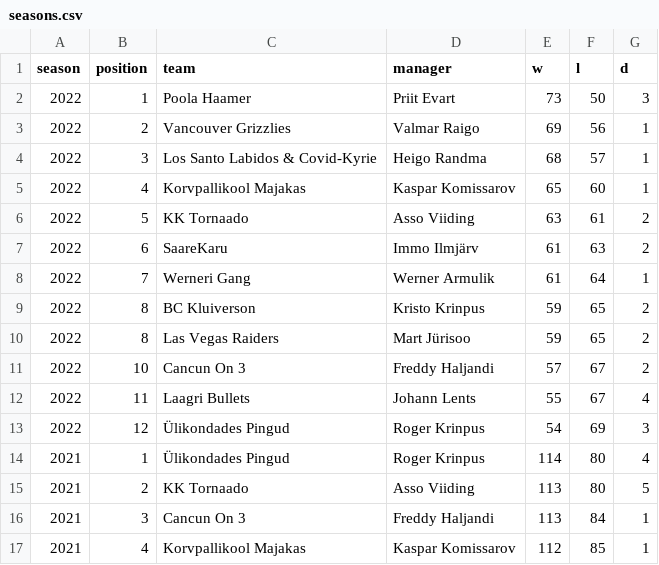
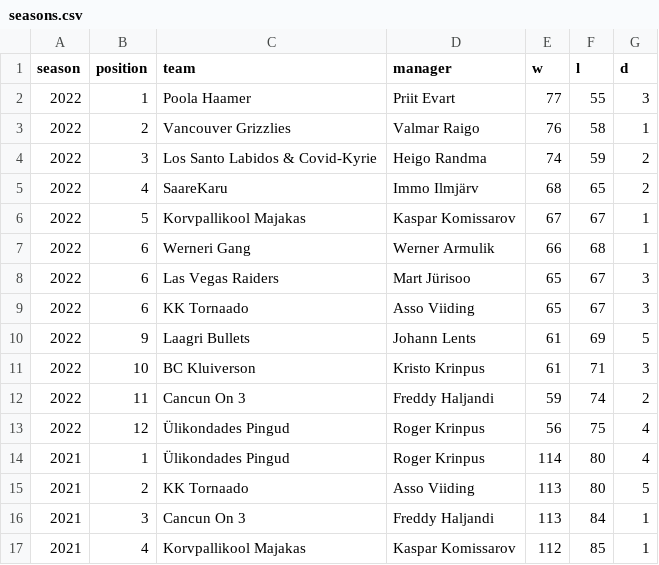
Before and after one commit to martj42/nba_fantasy, a CSV file: seasons.csv, drawn as a sheet; only a part is shown.

```diff
--- a/seasons.csv
+++ b/seasons.csv
@@ -1,14 +1,14 @@
 season,position,team,manager,w,l,d
-2022,1,Poola Haamer,Priit Evart,73,50,3
-2022,2,Vancouver Grizzlies,Valmar Raigo,69,56,1
-2022,3,Los Santo Labidos & Covid-Kyrie,Heigo Randma,68,57,1
-2022,4,Korvpallikool Majakas,Kaspar Komissarov,65,60,1
-2022,5,KK Tornaado,Asso Viiding,63,61,2
-2022,6,SaareKaru,Immo Ilmjärv,61,63,2
-2022,7,Werneri Gang,Werner Armulik,61,64,1
-2022,8,BC Kluiverson,Kristo Krinpus,59,65,2
-2022,8,Las Vegas Raiders,Mart Jürisoo,59,65,2
-2022,10,Cancun On 3,Freddy Haljandi,57,67,2
-2022,11,Laagri Bullets,Johann Lents,55,67,4
-2022,12,Ülikondades Pingud,Roger Krinpus,54,69,3
+2022,1,Poola Haamer,Priit Evart,77,55,3
+2022,2,Vancouver Grizzlies,Valmar Raigo,76,58,1
+2022,3,Los Santo Labidos & Covid-Kyrie,Heigo Randma,74,59,2
+2022,4,SaareKaru,Immo Ilmjärv,68,65,2
+2022,5,Korvpallikool Majakas,Kaspar Komissarov,67,67,1
+2022,6,Werneri Gang,Werner Armulik,66,68,1
+2022,6,Las Vegas Raiders,Mart Jürisoo,65,67,3
+2022,6,KK Tornaado,Asso Viiding,65,67,3
+2022,9,Laagri Bullets,Johann Lents,61,69,5
+2022,10,BC Kluiverson,Kristo Krinpus,61,71,3
+2022,11,Cancun On 3,Freddy Haljandi,59,74,2
+2022,12,Ülikondades Pingud,Roger Krinpus,56,75,4
 2021,1,Ülikondades Pingud,Roger Krinpus,114,80,4
```
Also changed, not shown: 3 other files.
